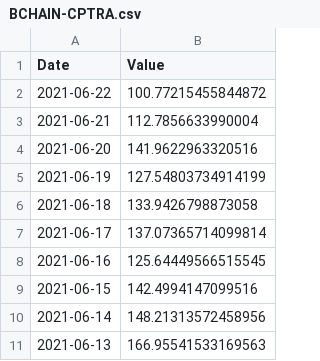
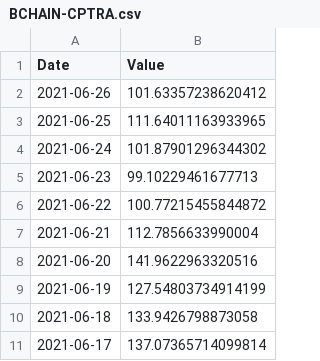
Before and after one commit to serg-razum-off/DFP-Numeric-2, a CSV file: data/csv_numeric_sources/BCHAIN-CPTRA.csv, drawn as a sheet; only a part is shown; the shorter side is filled out with more unchanged rows; the diff names each change by its address in the sheet, - before the commit and + after, or states it on an @@ line.

```diff
--- a/data/csv_numeric_sources/BCHAIN-CPTRA.csv
+++ b/data/csv_numeric_sources/BCHAIN-CPTRA.csv
+row 2: 2021-06-26 | 101.63357238620412
+row 3: 2021-06-25 | 111.64011163933965
+row 4: 2021-06-24 | 101.87901296344302
+row 5: 2021-06-23 | 99.10229461677713
```
Also changed, not shown: data/csv_numeric_sources/BCHAIN-AVBLS.csv, data/csv_numeric_sources/BCHAIN-HRATE.csv, 22 other files.
